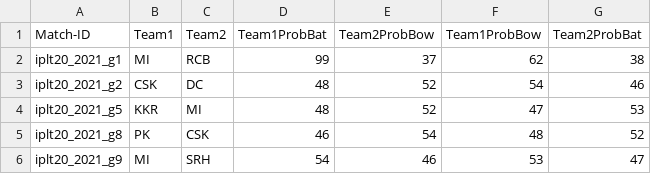
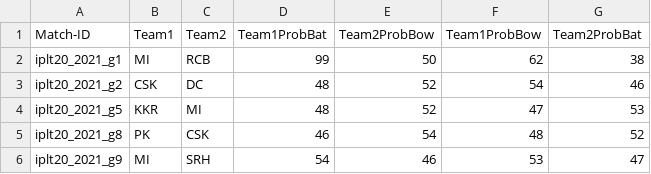
Before and after one commit to Rajnikanth11/victor, a CSV file: Win_Prob1.csv, drawn as a sheet.

Commit message:
cd 49

```diff
--- a/Win_Prob1.csv
+++ b/Win_Prob1.csv
@@ -1,3 +1,3 @@
 Match-ID,Team1,Team2,Team1ProbBat,Team2ProbBow,Team1ProbBow,Team2ProbBat
-iplt20_2021_g1,MI,RCB,99,37,62,38
+iplt20_2021_g1,MI,RCB,99,50,62,38
 iplt20_2021_g2,CSK,DC,48,52,54,46
```
